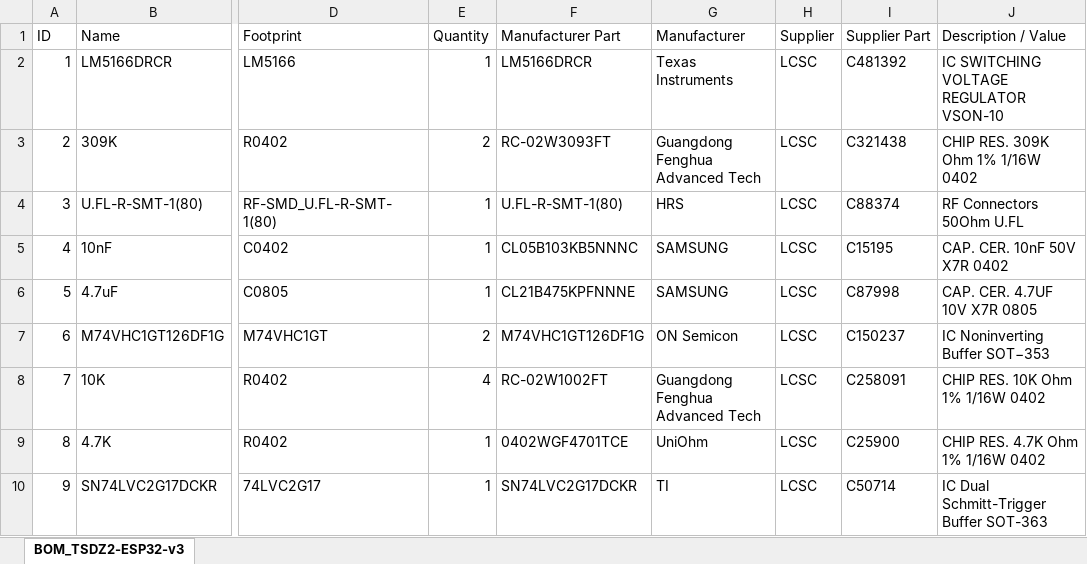
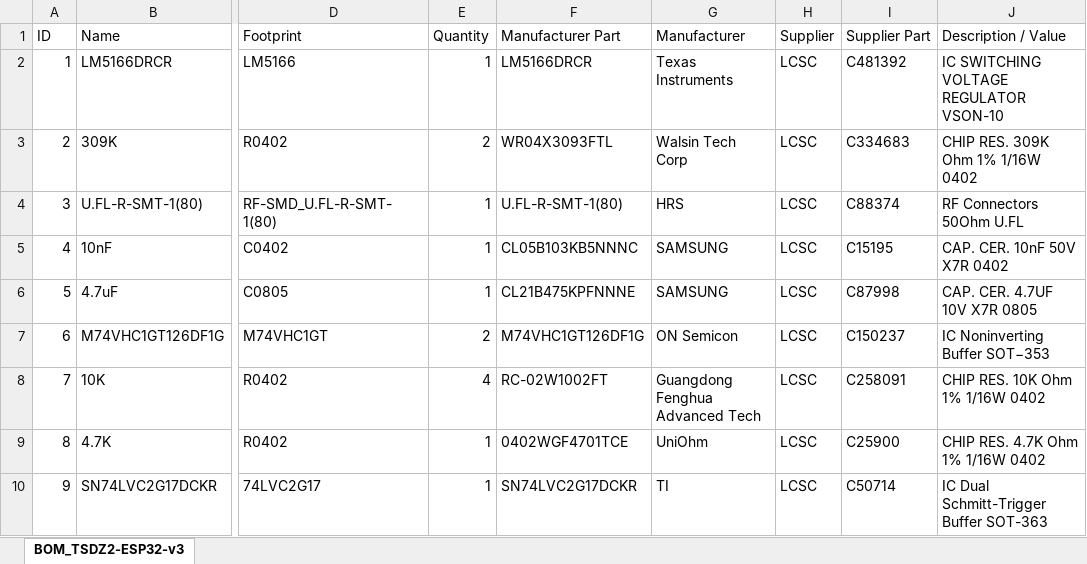
Before and after one commit to TSDZ2-ESP32/TSDZ2-ESP32-PCB, an Excel workbook: BOM_TSDZ2-ESP32.xlsx, sheet BOM_TSDZ2-ESP32-v3, drawn as a sheet; only a part is shown, gaps mark what is left out; values as stored, in another font and other column widths than the file's, no borders; the diff names each change by its address in the sheet, - before the commit and + after, or states it on an @@ line.

Commit message:
Updated BOM (all components in stock on LCSC on 2/6/2020)

```diff
--- a/BOM_TSDZ2-ESP32.xlsx (sheet BOM_TSDZ2-ESP32-v3)
+++ b/BOM_TSDZ2-ESP32.xlsx (sheet BOM_TSDZ2-ESP32-v3)
-F3 (Manufacturer Part): RC-02W3093FT
+F3 (Manufacturer Part): WR04X3093FTL
-G3 (Manufacturer): Guangdong Fenghua Advanced Tech
+G3 (Manufacturer): Walsin Tech Corp
-I3 (Supplier Part): C321438
+I3 (Supplier Part): C334683
```
